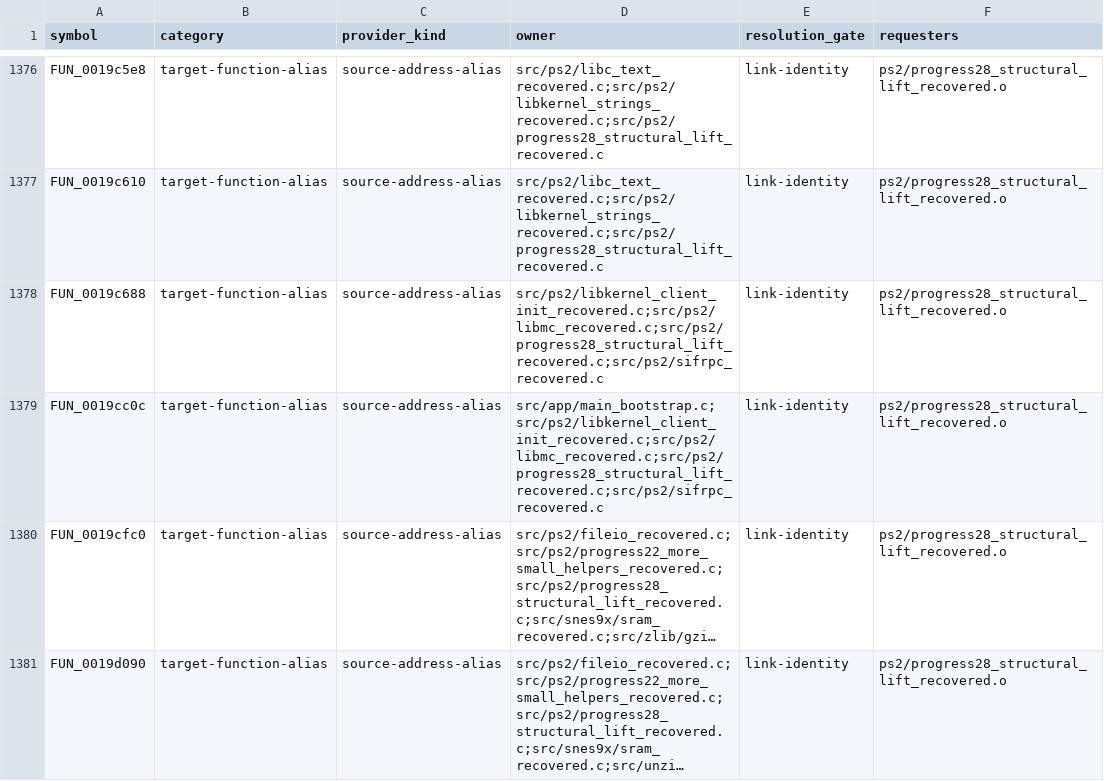
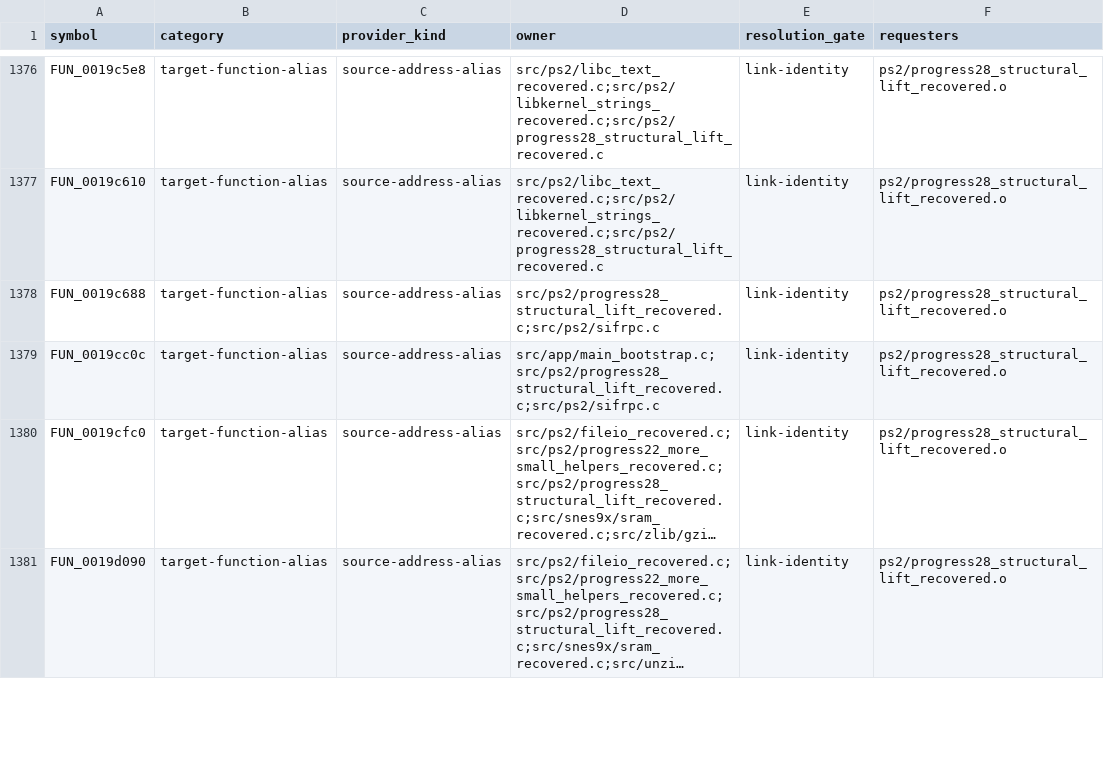
Before and after one commit to ReyFxck/SNESstation-Decomp, a TSV file: analysis/source_tree/external_symbol_ownership.tsv, drawn as a sheet; only a part is shown, gaps mark what is left out; long unchanged cells end in …; the diff names each change by its address in the sheet, - before the commit and + after, or states it on an @@ line.

Commit message:
align SIF RPC source alias owners

```diff
--- a/analysis/source_tree/external_symbol_ownership.tsv
+++ b/analysis/source_tree/external_symbol_ownership.tsv
-D1378 (owner): src/ps2/libkernel_client_init_recovered.c;src/ps2/libmc_recovered.c;src/ps2/progress28_structural_lift_recovered.c;src/ps2/sifrpc_recovered.c
+D1378 (owner): src/ps2/progress28_structural_lift_recovered.c;src/ps2/sifrpc.c
-D1379 (owner): src/app/main_bootstrap.c;src/ps2/libkernel_client_init_recovered.c;src/ps2/libmc_recovered.c;src/ps2/progress28_structural_lift_recovered.c;src/ps2/sifrpc_recovered.c
+D1379 (owner): src/app/main_bootstrap.c;src/ps2/progress28_structural_lift_recovered.c;src/ps2/sifrpc.c
```
